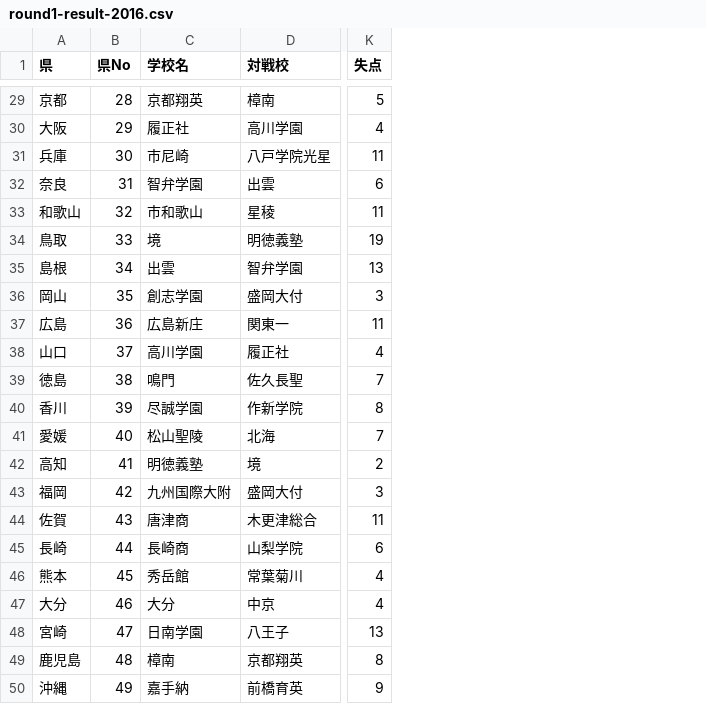
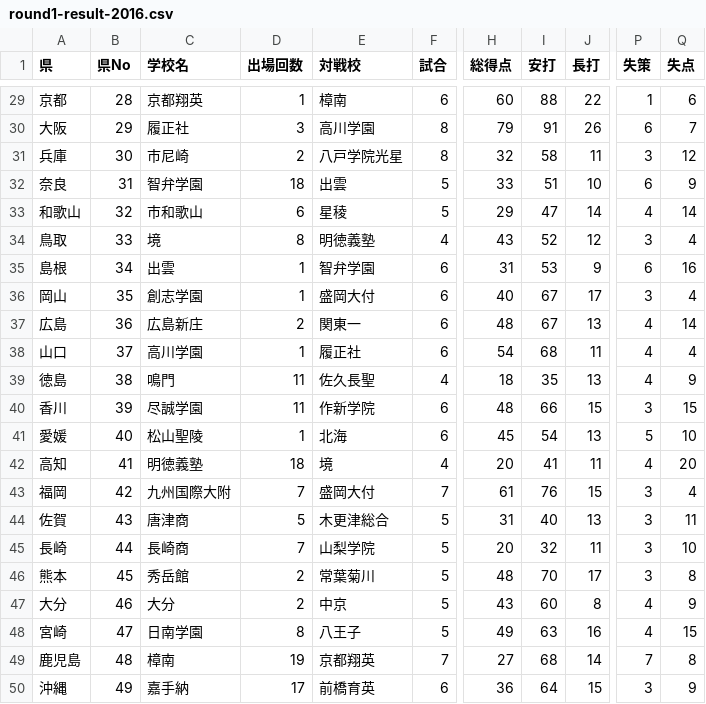
Before and after one commit to radiocat/study-sklearn, a CSV file: hs-bb/round1-result-2016.csv, drawn as a sheet; only a part is shown, gaps mark what is left out; addresses are those after the commit; the diff covers the shown part only; the diff names each change by its address in the sheet, - before the commit and + after, or states it on an @@ line.

```diff
--- a/hs-bb/round1-result-2016.csv
+++ b/hs-bb/round1-result-2016.csv
+column D (出場回数), rows 29-50: 1 | 3 | 2 | 18 | 6 | 8 | 1 | 1 | 2 | 1 | 11 | 11 | 1 | 18 | 7 | 5 | 7 | 2 | 2 | 8 | 19 | 17
+column F (試合), rows 29-50: 6 | 8 | 8 | 5 | 5 | 4 | 6 | 6 | 6 | 6 | 4 | 6 | 6 | 4 | 7 | 5 | 5 | 5 | 5 | 5 | 7 | 6
+column H (総得点), rows 29-50: 60 | 79 | 32 | 33 | 29 | 43 | 31 | 40 | 48 | 54 | 18 | 48 | 45 | 20 | 61 | 31 | 20 | 48 | 43 | 49 | 27 | 36
+column I (安打), rows 29-50: 88 | 91 | 58 | 51 | 47 | 52 | 53 | 67 | 67 | 68 | 35 | 66 | 54 | 41 | 76 | 40 | 32 | 70 | 60 | 63 | 68 | 64
+column J (長打), rows 29-50: 22 | 26 | 11 | 10 | 14 | 12 | 9 | 17 | 13 | 11 | 13 | 15 | 13 | 11 | 15 | 13 | 11 | 17 | 8 | 16 | 14 | 15
+column P (失策), rows 29-50: 1 | 6 | 3 | 6 | 4 | 3 | 6 | 3 | 4 | 4 | 4 | 3 | 5 | 4 | 3 | 3 | 3 | 3 | 4 | 4 | 7 | 3
-Q29 (失点): 5
+Q29 (失点): 6
-Q30 (失点): 4
+Q30 (失点): 7
-Q31 (失点): 11
+Q31 (失点): 12
-Q32 (失点): 6
+Q32 (失点): 9
-Q33 (失点): 11
+Q33 (失点): 14
-Q34 (失点): 19
+Q34 (失点): 4
-Q35 (失点): 13
+Q35 (失点): 16
-Q36 (失点): 3
+Q36 (失点): 4
-Q37 (失点): 11
+Q37 (失点): 14
-Q39 (失点): 7
+Q39 (失点): 9
-Q40 (失点): 8
+Q40 (失点): 15
-Q41 (失点): 7
+Q41 (失点): 10
-Q42 (失点): 2
+Q42 (失点): 20
-Q43 (失点): 3
+Q43 (失点): 4
-Q45 (失点): 6
+Q45 (失点): 10
-Q46 (失点): 4
+Q46 (失点): 8
-Q47 (失点): 4
+Q47 (失点): 9
-Q48 (失点): 13
+Q48 (失点): 15
```
Also changed, not shown: 22 edited cells elsewhere in this file, hs-bb/round2-game-2016.csv.
